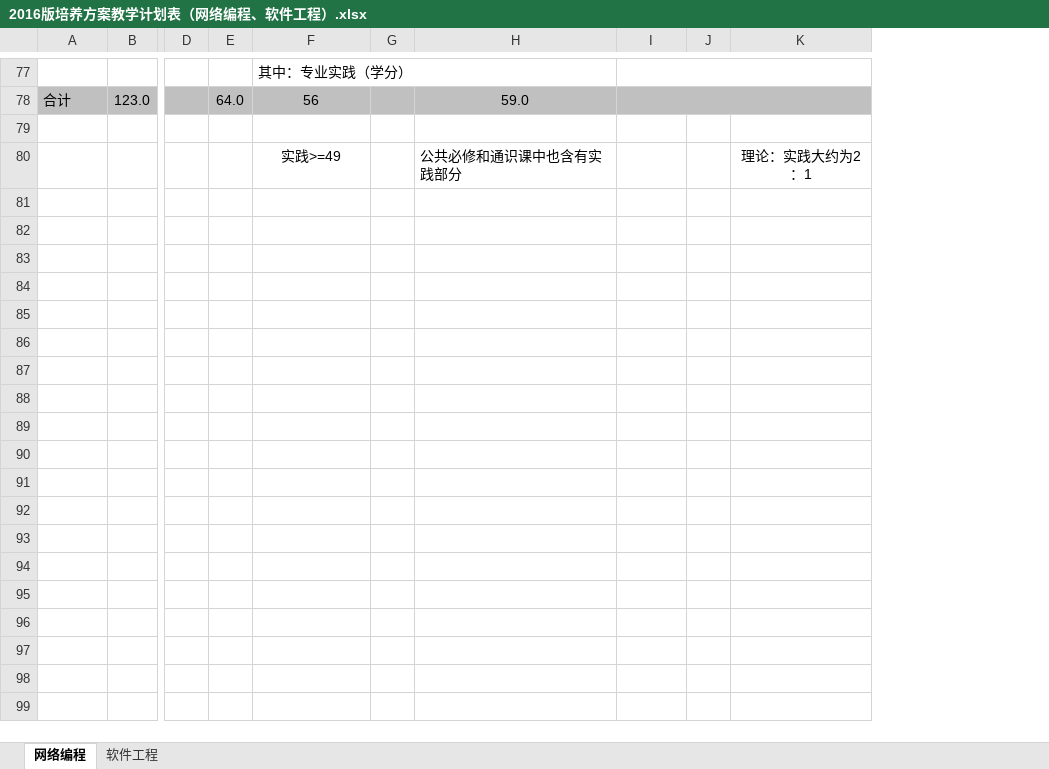
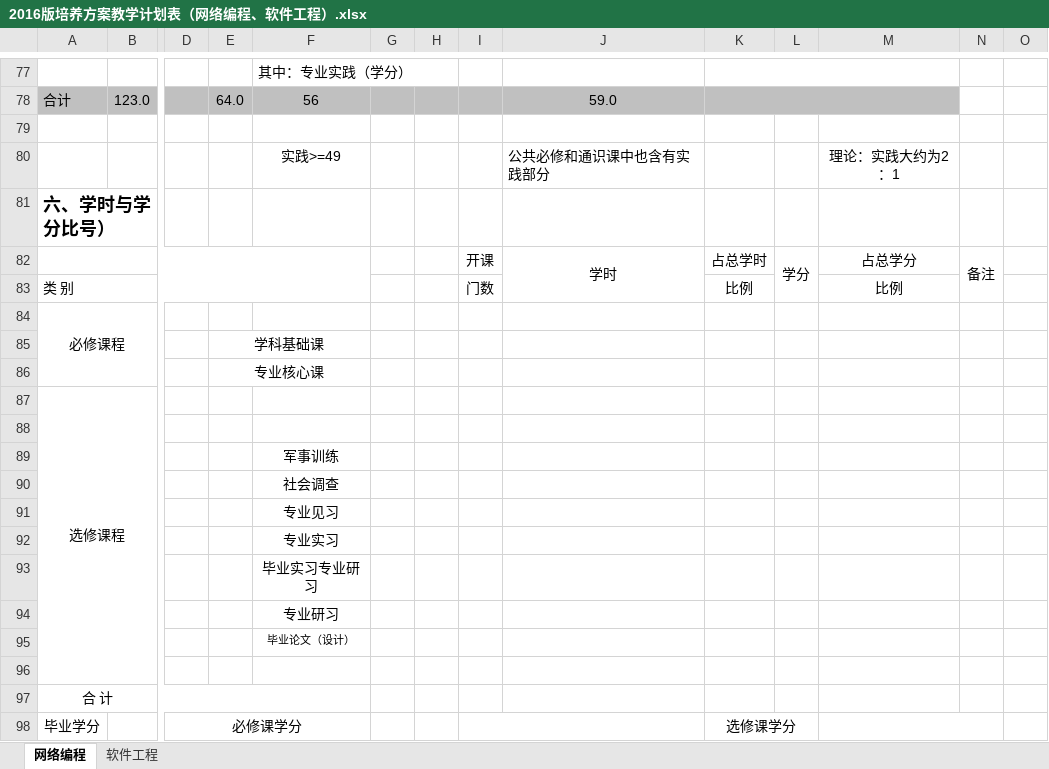
Before and after one commit to ciecclm/2016-, an Excel workbook: 2016版培养方案教学计划表（网络编程、软件工程）.xlsx, sheet 网络编程, drawn as a sheet; only a part is shown, gaps mark what is left out; values as stored, in another font and other column widths than the file's, no borders; rows hold the shown columns only; the diff covers the shown part only; the diff names each change by its address in the sheet, - before the commit and + after, or states it on an @@ line.

Commit message:
课程分类更改

```diff
--- a/2016版培养方案教学计划表（网络编程、软件工程）.xlsx (sheet 网络编程)
+++ b/2016版培养方案教学计划表（网络编程、软件工程）.xlsx (sheet 网络编程)
+column G, empty
+column H, empty
+column N, empty
+column O, empty
+row 81: 六、学时与学分比号）
+row 82:  |  |  |  |  |  |  | 开课 | 学时 | 占总学时 | 学分 | 占总学分 | 备注
+row 83: 类 别 |  |  |  |  |  |  | 门数 |  | 比例 |  | 比例
+row 84: 必修课程
+row 85:  |  |  | 学科基础课
+row 86:  |  |  | 专业核心课
+row 87: 选修课程
+row 88: (empty)
+row 89:  |  |  |  | 军事训练
+row 90:  |  |  |  | 社会调查
+row 91:  |  |  |  | 专业见习
+row 92:  |  |  |  | 专业实习
+row 93:  |  |  |  | 毕业实习专业研习
+row 94:  |  |  |  | 专业研习
+row 95:  |  |  |  | 毕业论文（设计）
+row 96: (empty)
+row 97: 合 计
+row 98: 毕业学分 |  | 必修课学分 |  |  |  |  |  |  | 选修课学分
```
Also changed, not shown: 25 edited cells and cell formats elsewhere in this sheet, formulas that keep their value.
